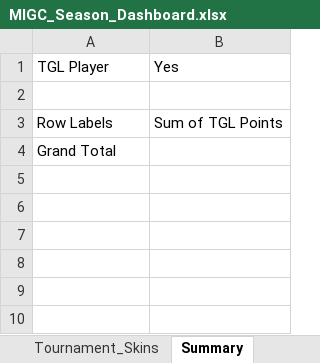
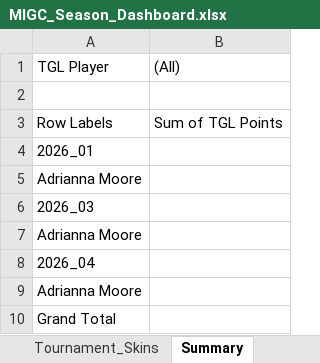
Before and after one commit to migc-admin/dashboard, an Excel workbook: MIGC_Season_Dashboard.xlsx, sheet Summary, drawn as a sheet; values as stored, in another font and other column widths than the file's, no borders; the diff names each change by its address in the sheet, - before the commit and + after, or states it on an @@ line.

```diff
--- a/MIGC_Season_Dashboard.xlsx (sheet Summary)
+++ b/MIGC_Season_Dashboard.xlsx (sheet Summary)
-B1: Yes
+B1: (All)
+row 4: 2026_01
+row 5: Adrianna Moore
+row 6: 2026_03
+row 7: Adrianna Moore
+row 8: 2026_04
+row 9: Adrianna Moore
```
Also changed, not shown: sheet Tournament_Results, sheet Tournament_Acheivements, sheet Tournament_Skins, sheet Players, formulas that keep their value, 3 other files.
